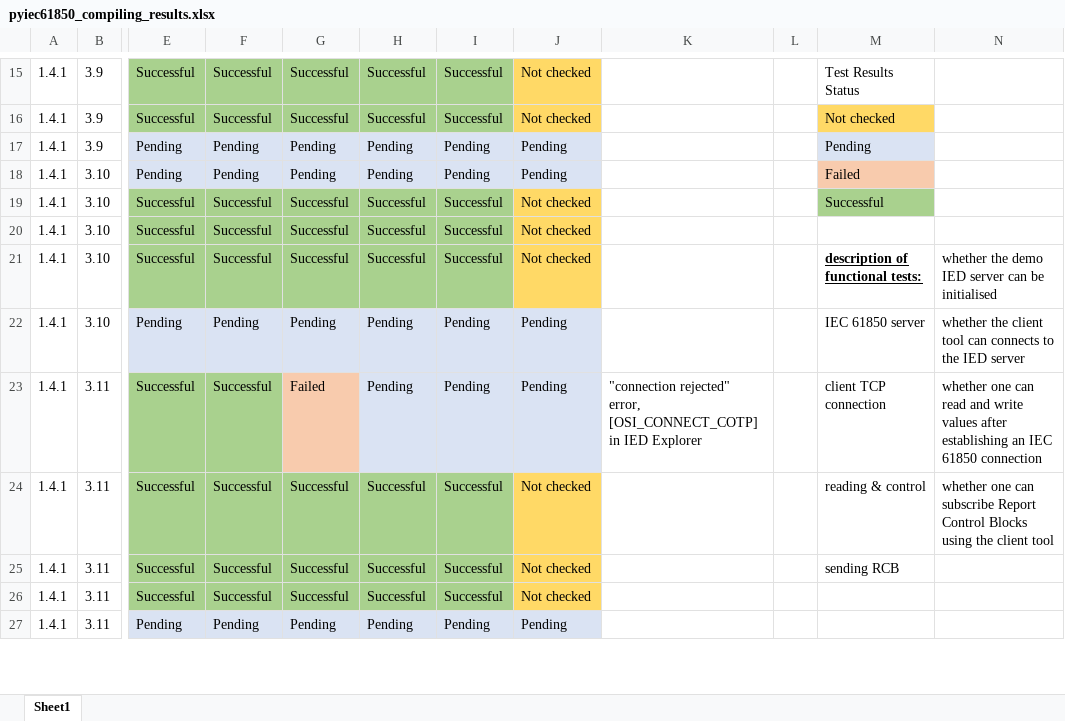
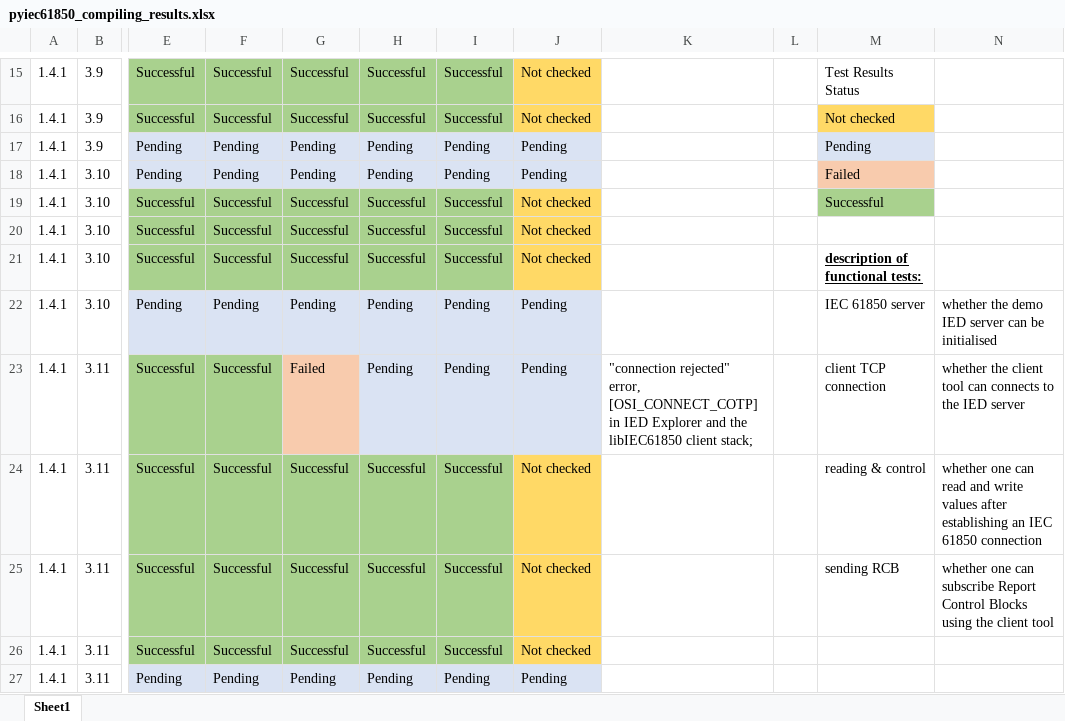
Before and after one commit to shuoChenTHU/pyIEC61850, an Excel workbook: pyiec61850_compiling_results.xlsx, sheet Sheet1, drawn as a sheet; only a part is shown, gaps mark what is left out; values as stored, in another font and other column widths than the file's, no borders; the diff covers the shown part only; the diff names each change by its address in the sheet, - before the commit and + after, or states it on an @@ line.

```diff
--- a/pyiec61850_compiling_results.xlsx (sheet Sheet1)
+++ b/pyiec61850_compiling_results.xlsx (sheet Sheet1)
-N21: whether the demo IED server can be initialised
+N21: (empty)
-N22: whether the client tool can connects to the IED server
+N22: whether the demo IED server can be initialised
-K23: …IED Explorer
+K23: …IED Explorer and the libIEC61850 client stack;
-N23: whether one can read and write values after establishing an IEC 61850 connection
+N23: whether the client tool can connects to the IED server
-N24: …one can subscribe Report Control Blocks using the client tool
+N24: …one can read and write values after establishing an IEC 61850 connection
-N25: (empty)
+N25: whether one can subscribe Report Control Blocks using the client tool
```
Also changed, not shown: 3 added rows, 63 edited cells and cell formats elsewhere in this sheet, 16 other files.
